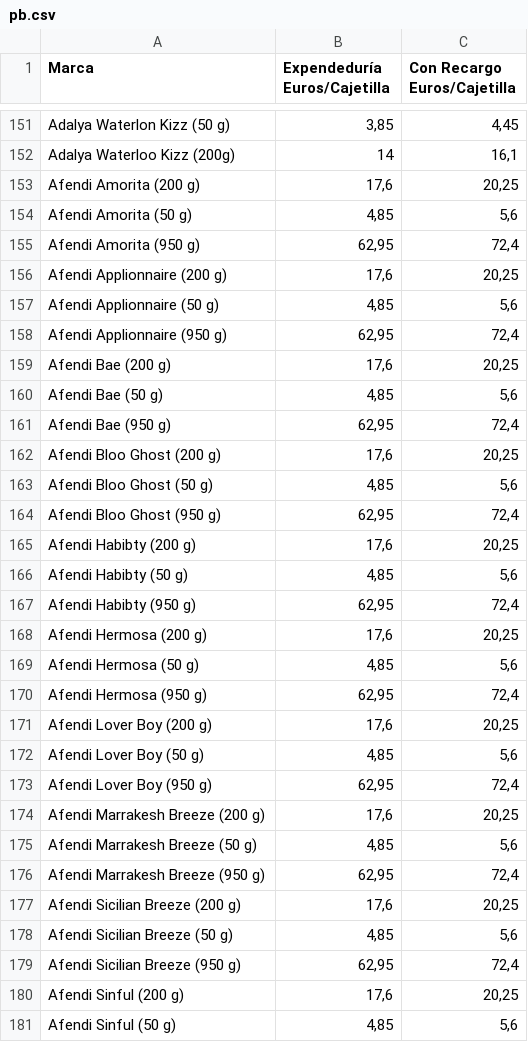
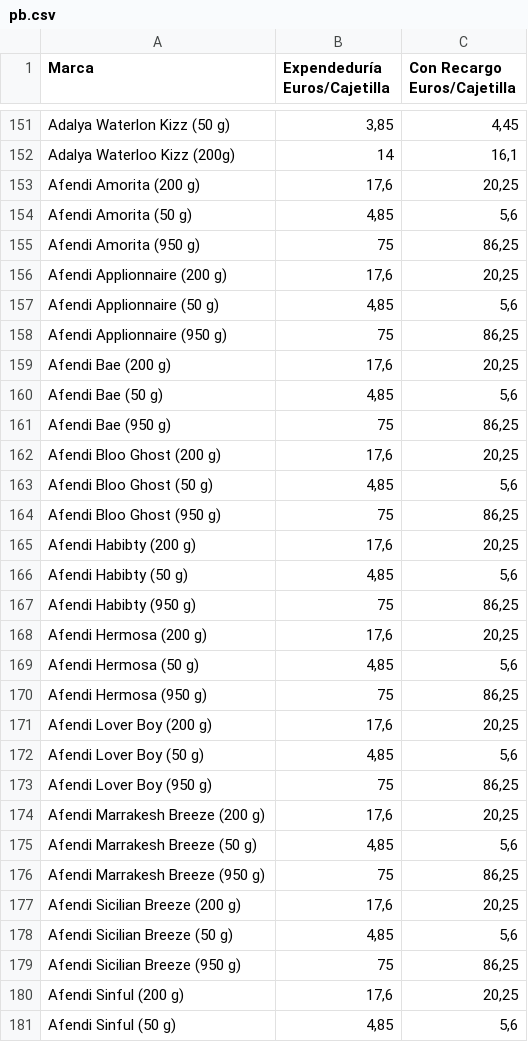
Before and after one commit to Dionakra/pipe-tobacco, a CSV file: public/csv/pb.csv, drawn as a sheet; only a part is shown, gaps mark what is left out; the diff covers the shown part only.

```diff
--- a/public/csv/pb.csv
+++ b/public/csv/pb.csv
@@ -154,27 +154,27 @@ Afendi Amorita (200 g);17,6;20,25
 Afendi Amorita (50 g);4,85;5,6
-Afendi Amorita (950 g);62,95;72,4
+Afendi Amorita (950 g);75;86,25
 Afendi Applionnaire (200 g);17,6;20,25
 Afendi Applionnaire (50 g);4,85;5,6
-Afendi Applionnaire (950 g);62,95;72,4
+Afendi Applionnaire (950 g);75;86,25
 Afendi Bae (200 g);17,6;20,25
 Afendi Bae (50 g);4,85;5,6
-Afendi Bae (950 g);62,95;72,4
+Afendi Bae (950 g);75;86,25
 Afendi Bloo Ghost (200 g);17,6;20,25
 Afendi Bloo Ghost (50 g);4,85;5,6
-Afendi Bloo Ghost (950 g);62,95;72,4
+Afendi Bloo Ghost (950 g);75;86,25
 Afendi Habibty (200 g);17,6;20,25
 Afendi Habibty (50 g);4,85;5,6
-Afendi Habibty (950 g);62,95;72,4
+Afendi Habibty (950 g);75;86,25
 Afendi Hermosa (200 g);17,6;20,25
 Afendi Hermosa (50 g);4,85;5,6
-Afendi Hermosa (950 g);62,95;72,4
+Afendi Hermosa (950 g);75;86,25
 Afendi Lover Boy (200 g);17,6;20,25
 Afendi Lover Boy (50 g);4,85;5,6
-Afendi Lover Boy (950 g);62,95;72,4
+Afendi Lover Boy (950 g);75;86,25
 Afendi Marrakesh Breeze (200 g);17,6;20,25
 Afendi Marrakesh Breeze (50 g);4,85;5,6
-Afendi Marrakesh Breeze (950 g);62,95;72,4
+Afendi Marrakesh Breeze (950 g);75;86,25
 Afendi Sicilian Breeze (200 g);17,6;20,25
 Afendi Sicilian Breeze (50 g);4,85;5,6
-Afendi Sicilian Breeze (950 g);62,95;72,4
+Afendi Sicilian Breeze (950 g);75;86,25
 Afendi Sinful (200 g);17,6;20,25
```
Also changed, not shown: 6 added rows, 1 removed row and 12 edited cells elsewhere in this file, 2 other files.
